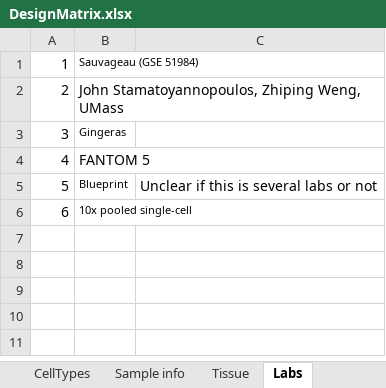
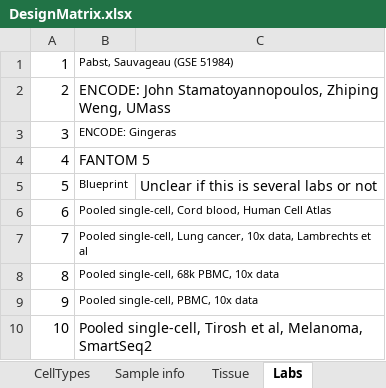
Before and after one commit to SysBioChalmers/RNASeqCTProfileEval, an Excel workbook: DesignMatrix.xlsx, sheet Labs, drawn as a sheet; values as stored, in another font and other column widths than the file's, no borders; the diff names each change by its address in the sheet, - before the commit and + after, or states it on an @@ line.

Commit message:
feat: Made some progress. Have a draft version of figure 1 and 2. Also added the melanoma dataset and restructured the design matrix a bit.

```diff
--- a/DesignMatrix.xlsx (sheet Labs)
+++ b/DesignMatrix.xlsx (sheet Labs)
-B1: Sauvageau (GSE 51984)
+B1: Pabst, Sauvageau (GSE 51984)
-B2: John Stamatoyannopoulos,…
+B2: ENCODE: John Stamatoyannopoulos,…
-B3: Gingeras
+B3: ENCODE: Gingeras
-B6: 10x pooled single-cell
+B6: Pooled single-cell, Cord blood, Human Cell Atlas
+row 7: 7 | Pooled single-cell, Lung cancer, 10x data, Lambrechts et al
+row 8: 8 | Pooled single-cell, 68k PBMC, 10x data
+row 9: 9 | Pooled single-cell, PBMC, 10x data
+row 10: 10 | Pooled single-cell, Tirosh et al, Melanoma, SmartSeq2
```
Also changed, not shown: sheet DesignMatrix, 6 other files.
